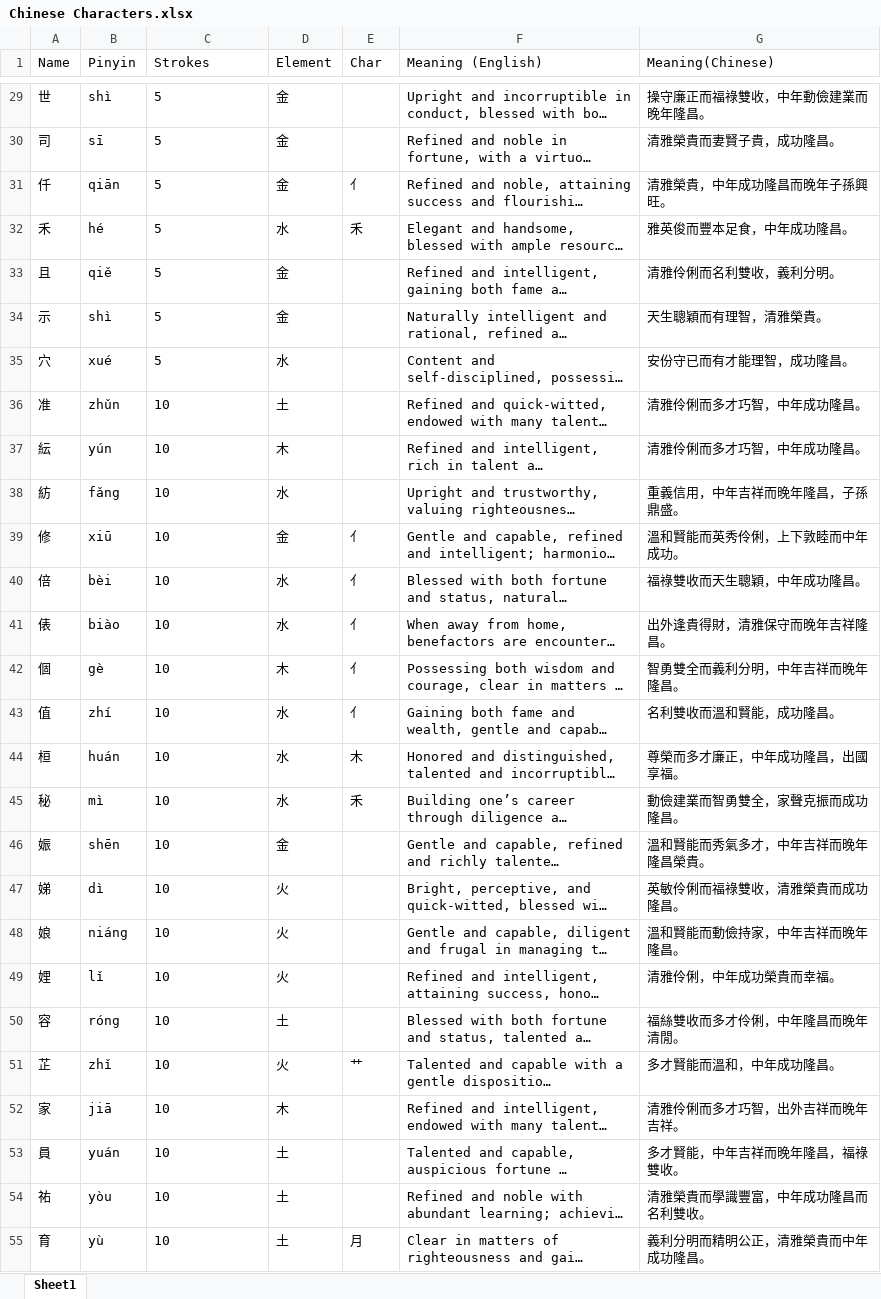
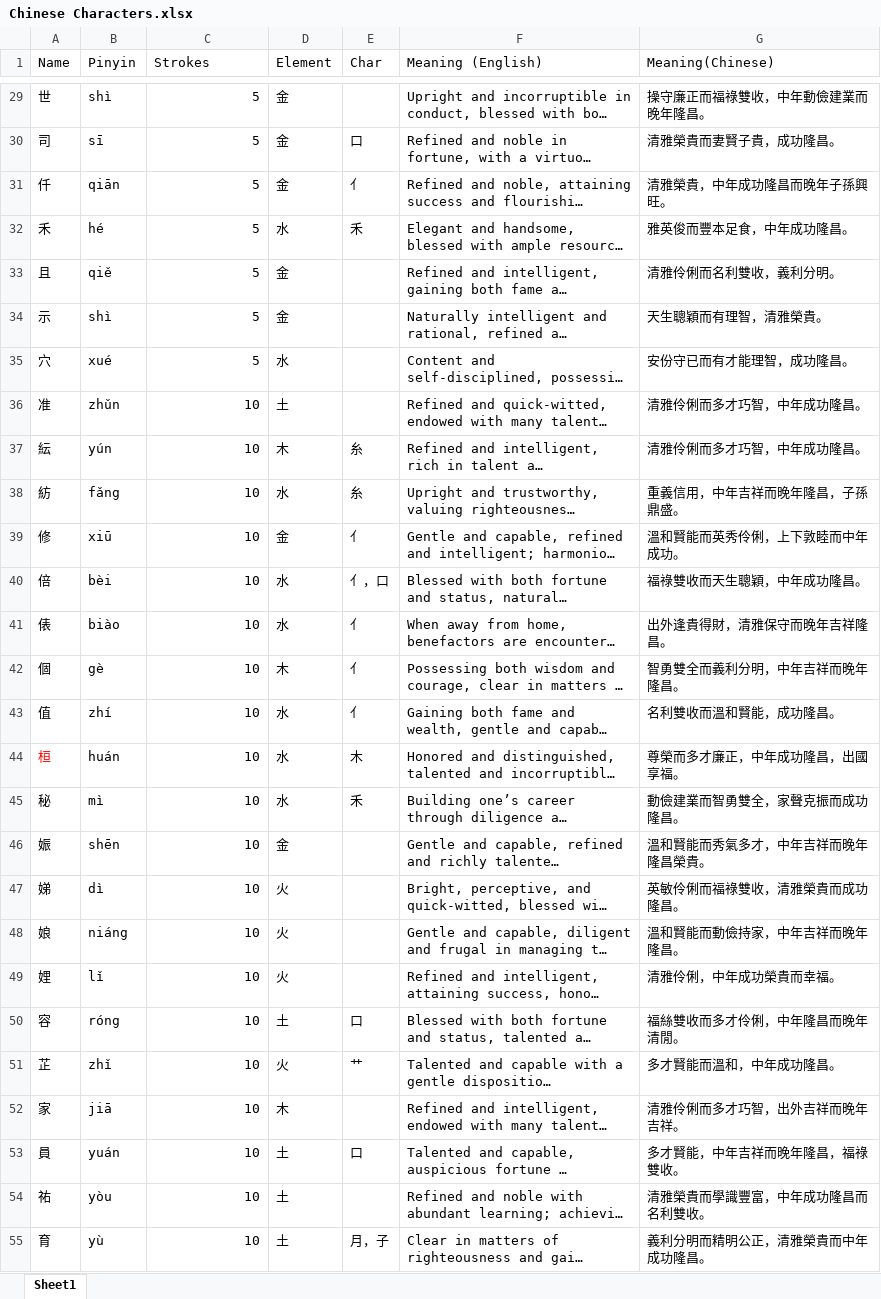
Before and after one commit to jzxr/chinese-name-hong, an Excel workbook: Chinese Characters.xlsx, sheet Sheet1, drawn as a sheet; only a part is shown, gaps mark what is left out; long unchanged cells end in …; values as stored, in another font and other column widths than the file's, no borders; charts and pictures not drawn; the diff covers the shown part only; the diff names each change by its address in the sheet, - before the commit and + after, or states it on an @@ line.

```diff
--- a/Chinese Characters.xlsx (sheet Sheet1)
+++ b/Chinese Characters.xlsx (sheet Sheet1)
-C29:C55 alignment: left
+C29:C55 alignment: right
-E30 (Char): (empty)
+E30 (Char): 口
-E37:E38 (Char): (empty)
+E37:E38 (Char): 糸
-E40 (Char): 亻
+E40 (Char): 亻，口
-A44 text colour: black
+A44 text colour: #FF0000
-E50 (Char): (empty)
+E50 (Char): 口
-E53 (Char): (empty)
+E53 (Char): 口
-E55 (Char): 月
+E55 (Char): 月，子
```
Also changed, not shown: 38 edited cells and cell formats elsewhere in this sheet, charts or pictures, 4 other files.
